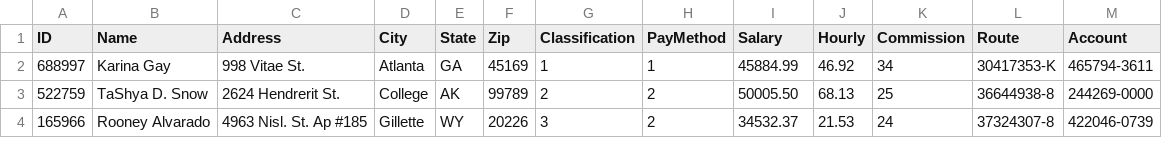
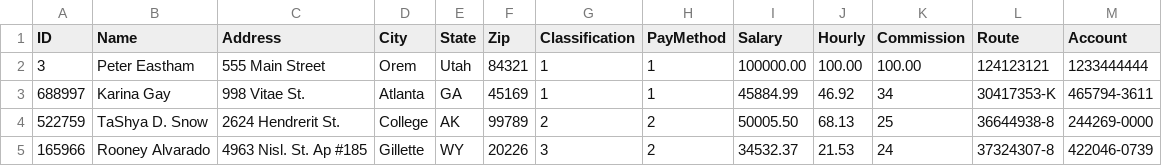
Before and after one commit to PeterEastham/CS2450-001-Fall2021-Team4, a CSV file: resources/employees.csv, drawn as a sheet; only a part is shown; the diff names each change by its address in the sheet, - before the commit and + after, or states it on an @@ line.

```diff
--- a/resources/employees.csv
+++ b/resources/employees.csv
+row 2: 3 | Peter Eastham | 555 Main Street | Orem | Utah | 84321 | 1 | 1 | 100000.00 | 100.00 | 100.00 | 124123121 | 1233444444
```
Also changed, not shown: 2 other files.
